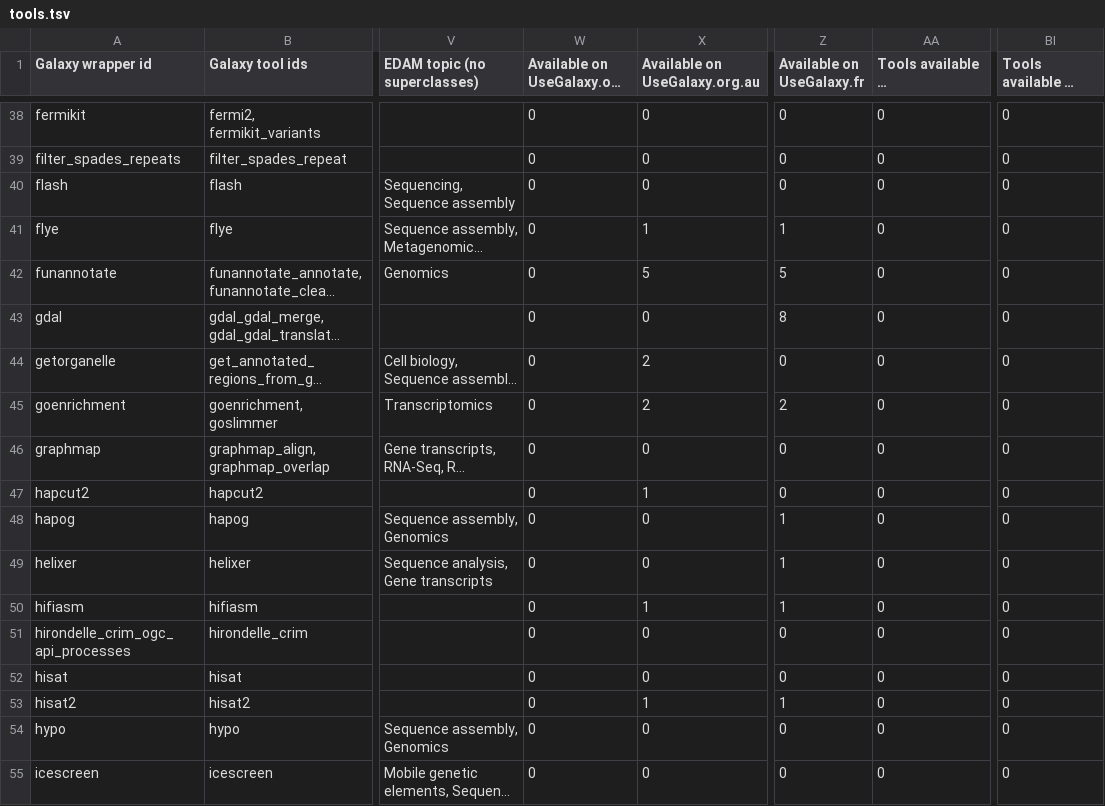
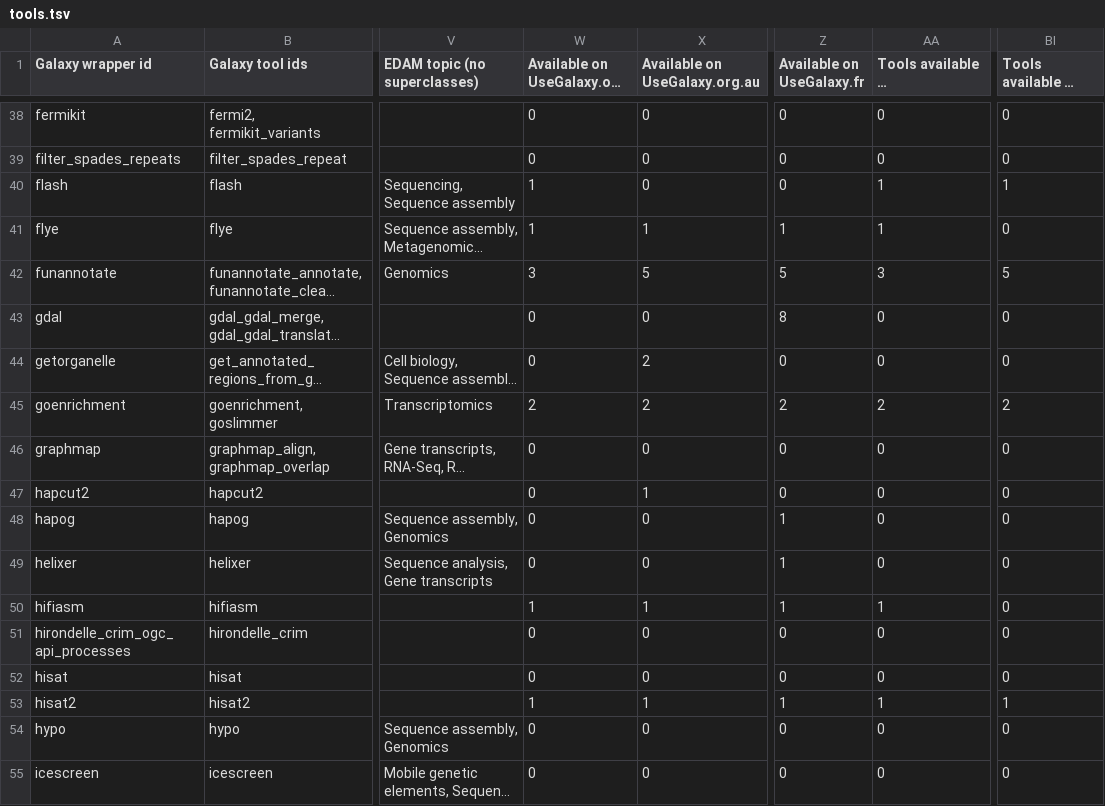
Before and after one commit to paulzierep/galaxy_tool_extractor, a TSV file: biodiversity/tools.tsv, drawn as a sheet; only a part is shown, gaps mark what is left out; long unchanged cells end in …; the diff covers the shown part only; the diff names each change by its address in the sheet, - before the commit and + after, or states it on an @@ line.

Commit message:
Update results step: filter all tools - commmit 671ce33

```diff
--- a/biodiversity/tools.tsv
+++ b/biodiversity/tools.tsv
-W40:W41: 0
+W40:W41: 1
-AA40:AA41: 0
+AA40:AA41: 1
-BI40 (Tools available on UseGalaxy.be): 0
+BI40 (Tools available on UseGalaxy.be): 1
-W42: 0
+W42: 3
-AA42: 0
+AA42: 3
-BI42 (Tools available on UseGalaxy.be): 0
+BI42 (Tools available on UseGalaxy.be): 5
-W45: 0
+W45: 2
-AA45: 0
+AA45: 2
-BI45 (Tools available on UseGalaxy.be): 0
+BI45 (Tools available on UseGalaxy.be): 2
-W50: 0
+W50: 1
-AA50: 0
+AA50: 1
-W53: 0
+W53: 1
-AA53: 0
+AA53: 1
-BI53 (Tools available on UseGalaxy.be): 0
+BI53 (Tools available on UseGalaxy.be): 1
```
Also changed, not shown: 1 added row and 91 edited cells elsewhere in this file, biodiversity/tools_filtered_by_ts_categories.tsv, machine-learning/tools.tsv, 12 other files.
